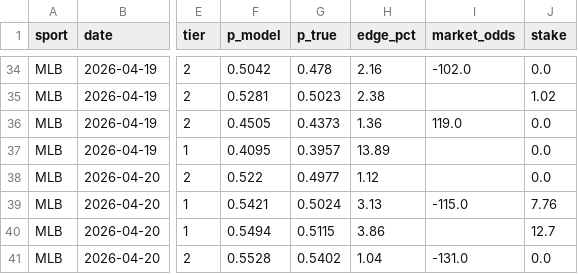
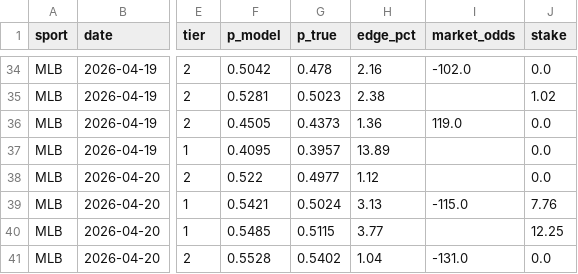
Before and after one commit to dgarcia2424/wizard-picks, a CSV file: clv_audit.csv, drawn as a sheet; only a part is shown, gaps mark what is left out; the diff names each change by its address in the sheet, - before the commit and + after, or states it on an @@ line.

```diff
--- a/clv_audit.csv
+++ b/clv_audit.csv
-F40 (p_model): 0.5494
+F40 (p_model): 0.5485
-H40 (edge_pct): 3.86
+H40 (edge_pct): 3.77
-J40 (stake): 12.7
+J40 (stake): 12.25
```
Also changed, not shown: 1 other file.
